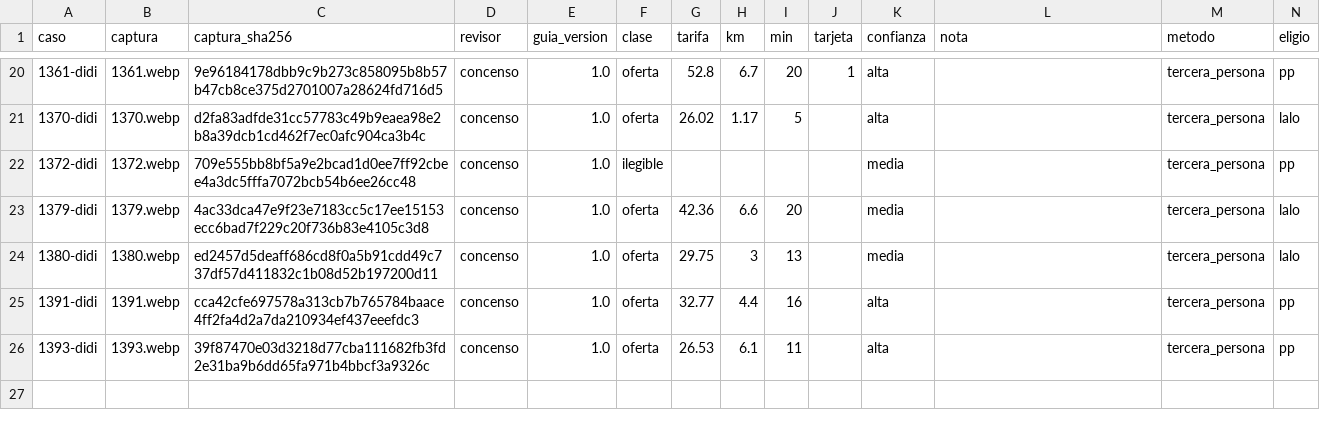
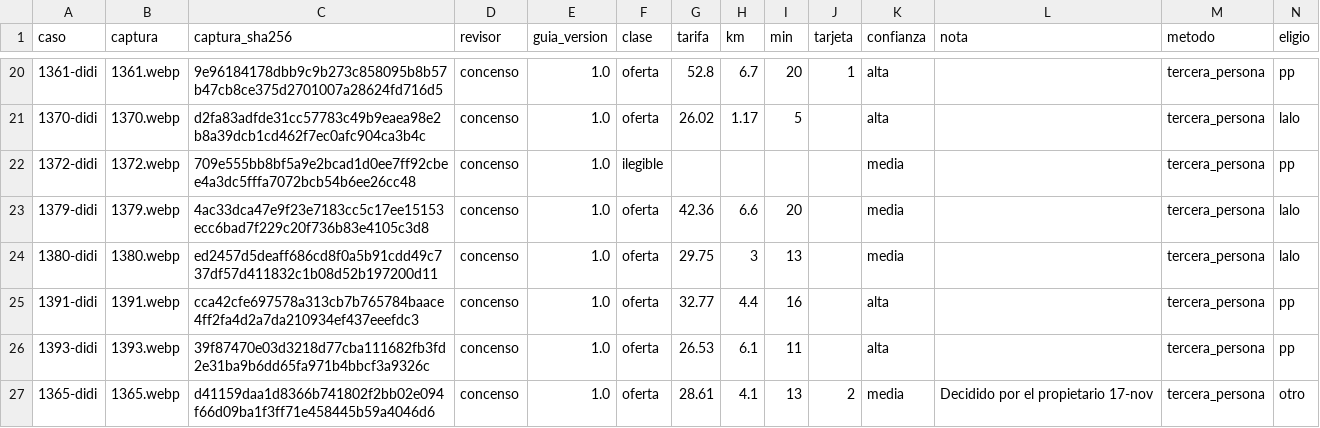
Before and after one commit to jeal1498/APK-CHECA, a CSV file: evidencias/etiquetado/20261117/resolucion-concenso.csv, drawn as a sheet; only a part is shown, gaps mark what is left out.

```diff
--- a/evidencias/etiquetado/20261117/resolucion-concenso.csv
+++ b/evidencias/etiquetado/20261117/resolucion-concenso.csv
@@ -26 +26,2 @@ caso,captura,captura_sha256,revisor,guia_version,clase,tarifa,km,min,tarjeta,con
 1393-didi,1393.webp,39f87470e03d3218d77cba111682fb3fd2e31ba9b6dd65fa971b4bbcf3a9326c,concenso,1.0,oferta,26.53,6.1,11,,alta,,tercera_persona,pp
+1365-didi,1365.webp,d41159daa1d8366b741802f2bb02e094f66d09ba1f3ff71e458445b59a4046d6,concenso,1.0,oferta,28.61,4.1,13,2,media,"Decidido por el propietario 17-nov",tercera_persona,otro
```
Also changed, not shown: evidencias/etiquetado/20261117/final/referencia_final.csv, 3 other files.
